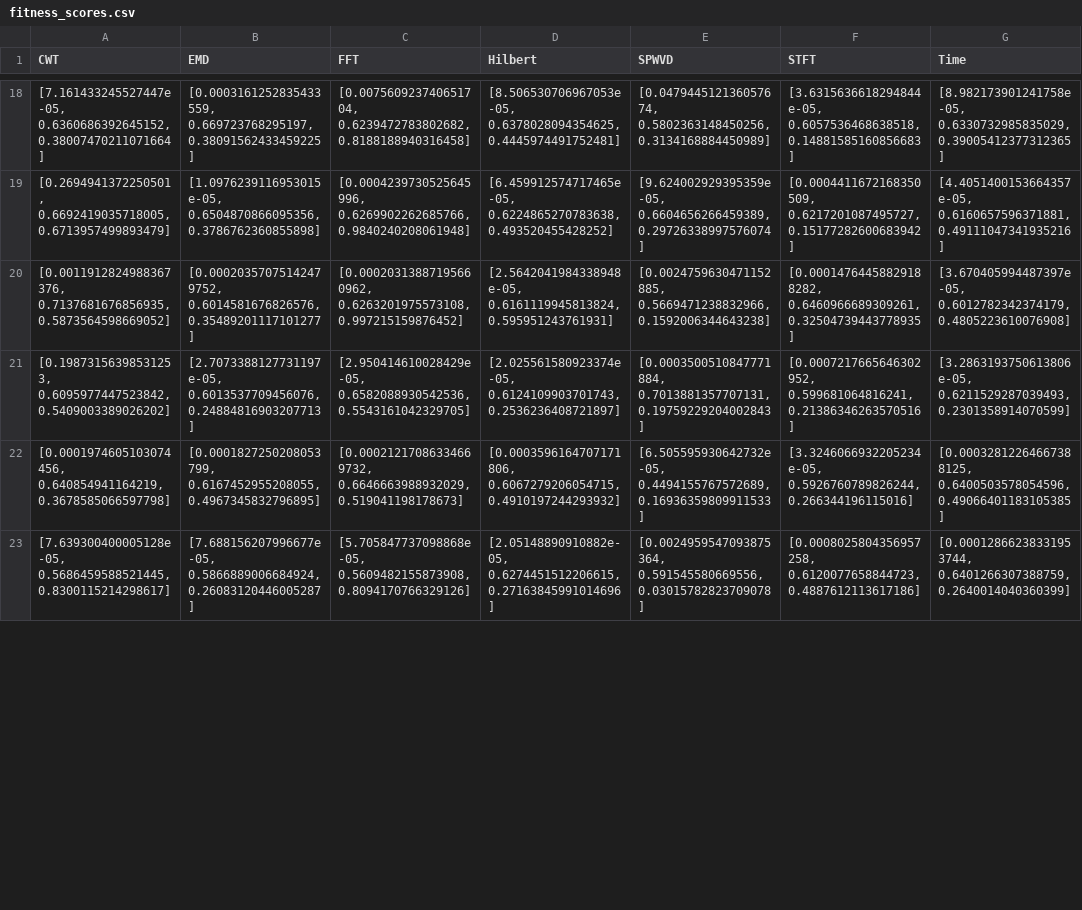
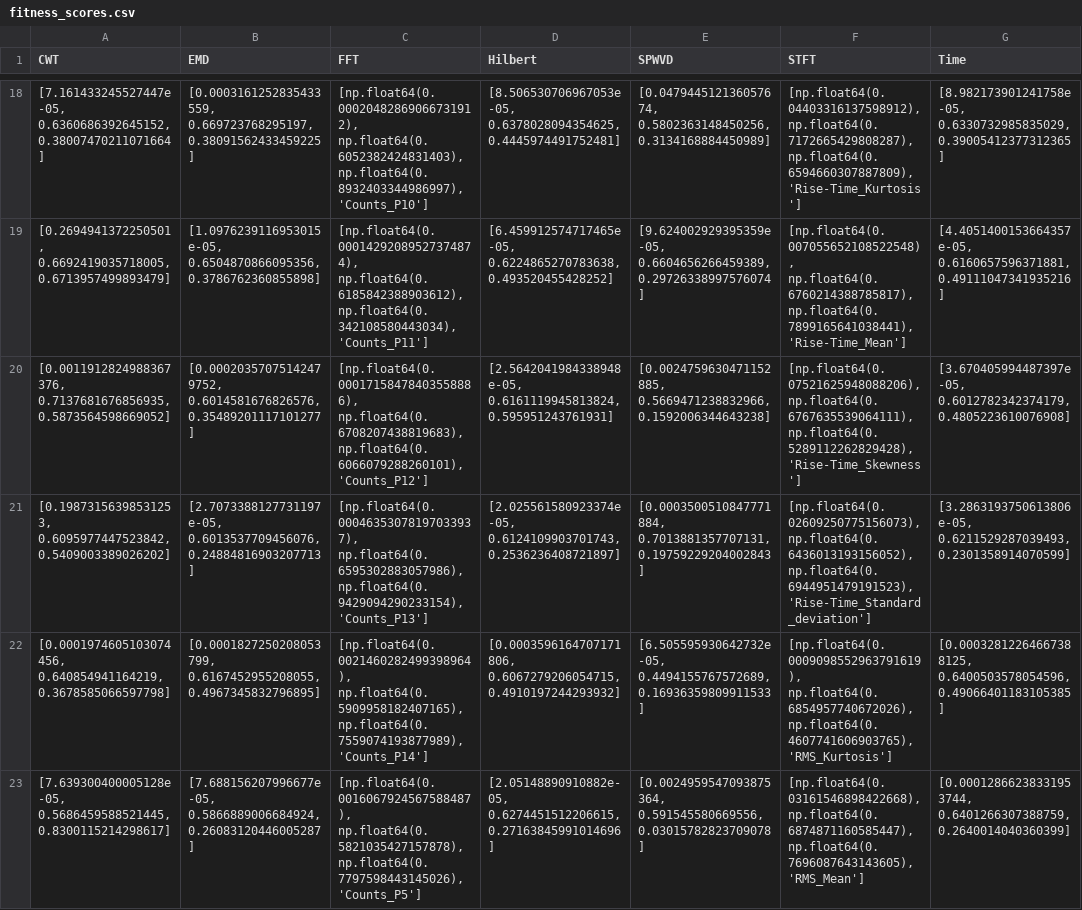
Before and after one commit to AttilaBehan/Group-C01-Health-Indicators-for-Aerospace-Structures, a CSV file: fitness_scores.csv, drawn as a sheet; only a part is shown, gaps mark what is left out; the diff covers the shown part only; the diff names each change by its address in the sheet, - before the commit and + after, or states it on an @@ line.

```diff
--- a/fitness_scores.csv
+++ b/fitness_scores.csv
-C18 (FFT): [0.007560923740651704, 0.6239472783802682, 0.8188188940316458]
+C18 (FFT): [np.float64(0.00020482869066731912), np.float64(0.6052382424831403), np.float64(0.8932403344986997), 'Counts_P10']
-F18 (STFT): [3.6315636618294844e-05, 0.6057536468638518, 0.14881585160856683]
+F18 (STFT): [np.float64(0.04403316137598912), np.float64(0.7172665429808287), np.float64(0.6594660307887809), 'Rise-Time_Kurtosis']
-C19 (FFT): [0.0004239730525645996, 0.6269902262685766, 0.9840240208061948]
+C19 (FFT): [np.float64(0.00014292089527374874), np.float64(0.6185842388903612), np.float64(0.342108580443034), 'Counts_P11']
-F19 (STFT): [0.0004411672168350509, 0.6217201087495727, 0.15177282600683942]
+F19 (STFT): [np.float64(0.007055652108522548), np.float64(0.6760214388785817), np.float64(0.7899165641038441), 'Rise-Time_Mean']
-C20 (FFT): [0.00020313887195660962, 0.6263201975573108, 0.997215159876452]
+C20 (FFT): [np.float64(0.00017158478403558886), np.float64(0.6708207438819683), np.float64(0.6066079288260101), 'Counts_P12']
-F20 (STFT): [0.00014764458829188282, 0.6460966689309261, 0.32504739443778935]
+F20 (STFT): [np.float64(0.07521625948088206), np.float64(0.6767635539064111), np.float64(0.5289112262829428), 'Rise-Time_Skewness']
-C21 (FFT): [2.950414610028429e-05, 0.6582088930542536, 0.5543161042329705]
+C21 (FFT): [np.float64(0.00046353078197033937), np.float64(0.6595302883057986), np.float64(0.9429094290233154), 'Counts_P13']
-F21 (STFT): [0.0007217665646302952, 0.599681064816241, 0.21386346263570516]
+F21 (STFT): [np.float64(0.02609250775156073), np.float64(0.6436013193156052), np.float64(0.6944951479191523), 'Rise-Time_Standard_deviation']
-C22 (FFT): [0.00021217086334669732, 0.6646663988932029, 0.519041198178673]
+C22 (FFT): [np.float64(0.0021460282499398964), np.float64(0.5909958182407165), np.float64(0.7559074193877989), 'Counts_P14']
-F22 (STFT): [3.3246066932205234e-05, 0.5926760789826244, 0.266344196115016]
+F22 (STFT): [np.float64(0.0009098552963791619), np.float64(0.6854957740672026), np.float64(0.4607741606903765), 'RMS_Kurtosis']
-C23 (FFT): [5.705847737098868e-05, 0.5609482155873908, 0.8094170766329126]
+C23 (FFT): [np.float64(0.0016067924567588487), np.float64(0.5821035427157878), np.float64(0.7797598443145026), 'Counts_P5']
-F23 (STFT): [0.0008025804356957258, 0.6120077658844723, 0.4887612113617186]
+F23 (STFT): [np.float64(0.03161546898422668), np.float64(0.6874871160585447), np.float64(0.7696087643143605), 'RMS_Mean']
```
Also changed, not shown: 96 edited cells elsewhere in this file, 11 other files.
